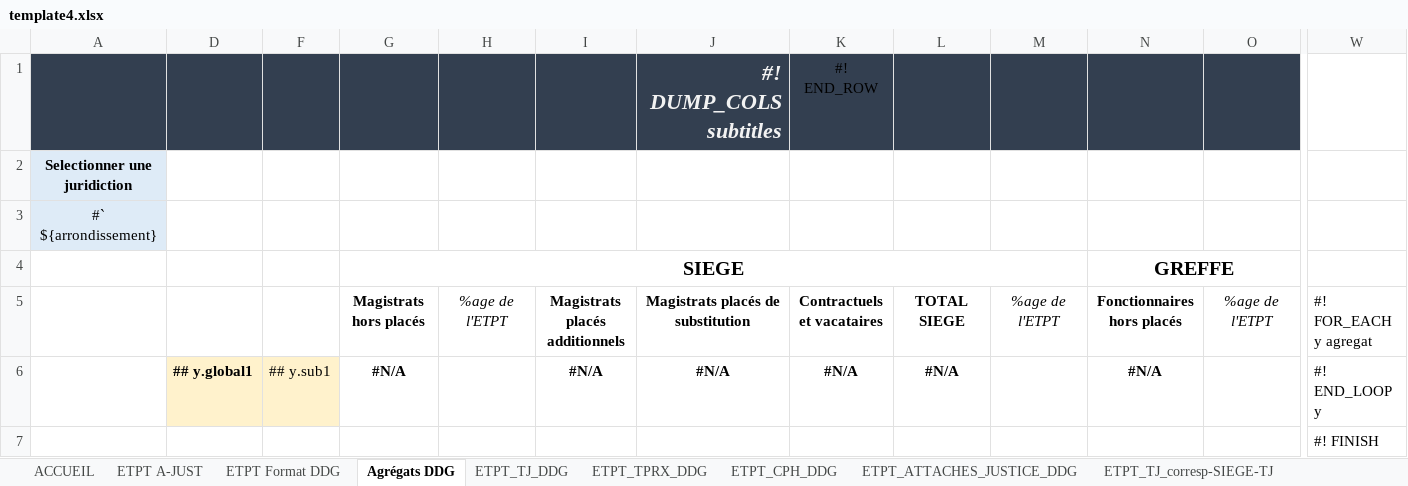
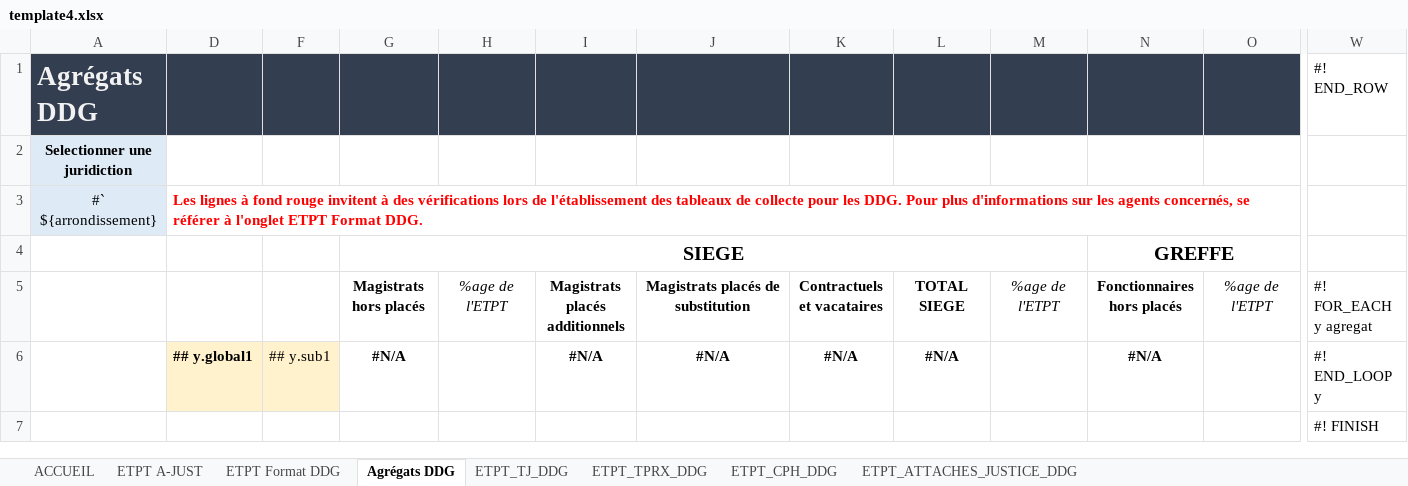
Before and after one commit to betagouv/a-just, an Excel workbook: front/src/assets/template4.xlsx, sheet Agrégats DDG, drawn as a sheet; only a part is shown, gaps mark what is left out; values as stored, in another font and other column widths than the file's, no borders; charts and pictures and conditional formats not drawn; removed rows and columns are numbered as before the commit, all else as after; rows hold the shown columns only; the diff names each change by its address in the sheet, - before the commit and + after, or states it on an @@ line.

Commit message:
push new format ddg extract

```diff
--- a/front/src/assets/template4.xlsx (sheet Agrégats DDG)
+++ b/front/src/assets/template4.xlsx (sheet Agrégats DDG)
@@ sheet tab hidden: ETPT_TJ_corresp-SIEGE-TJ @@
-row 1:  |  |  |  |  |  | #! DUMP_COLS subtitles | #! END_ROW
+row 1: Agrégats DDG |  |  |  |  |  |  |  |  |  |  |  | #! END_ROW
-D3: (empty)
+D3: Les lignes à fond rouge invitent à des vérifications lors de l'établissement des tableaux de collecte pour les DDG. Pour plus d'informations sur les agents concernés, se référer à l'onglet ETPT Format DDG.
```
Also changed, not shown: sheet ETPT Format DDG, sheet ETPT_TPRX_DDG, sheet ACCUEIL, sheet ETPT_TJ_DDG, sheet ETPT_CPH_DDG, other sheet tabs, charts or pictures, 1 other file.
